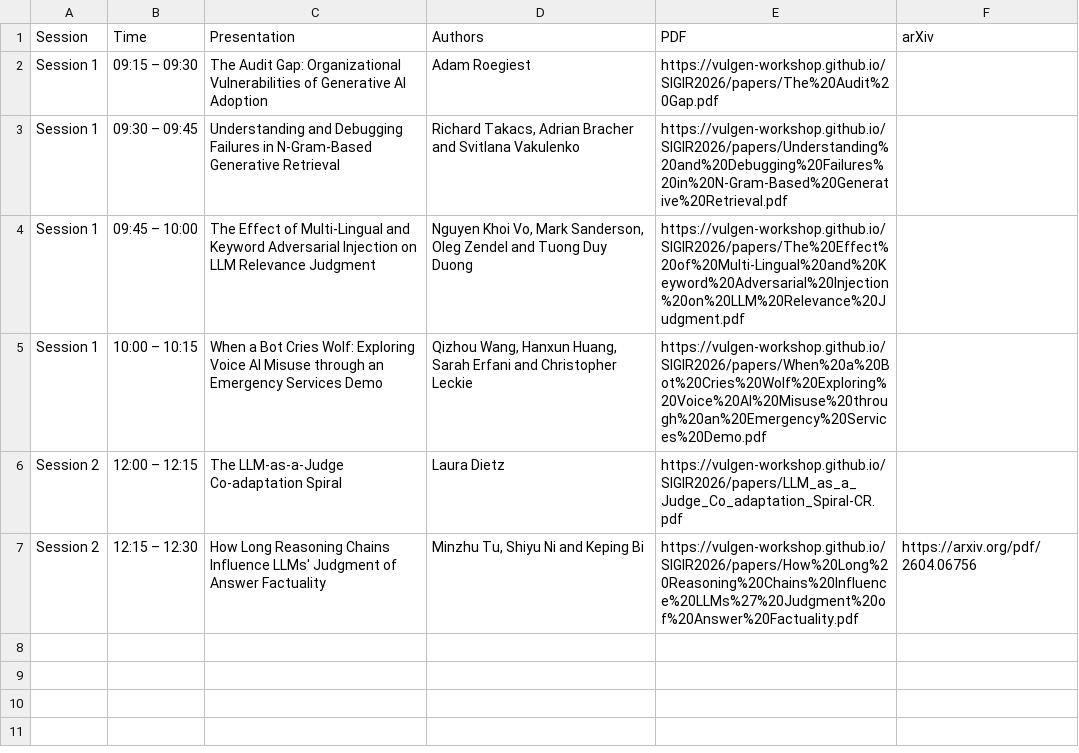
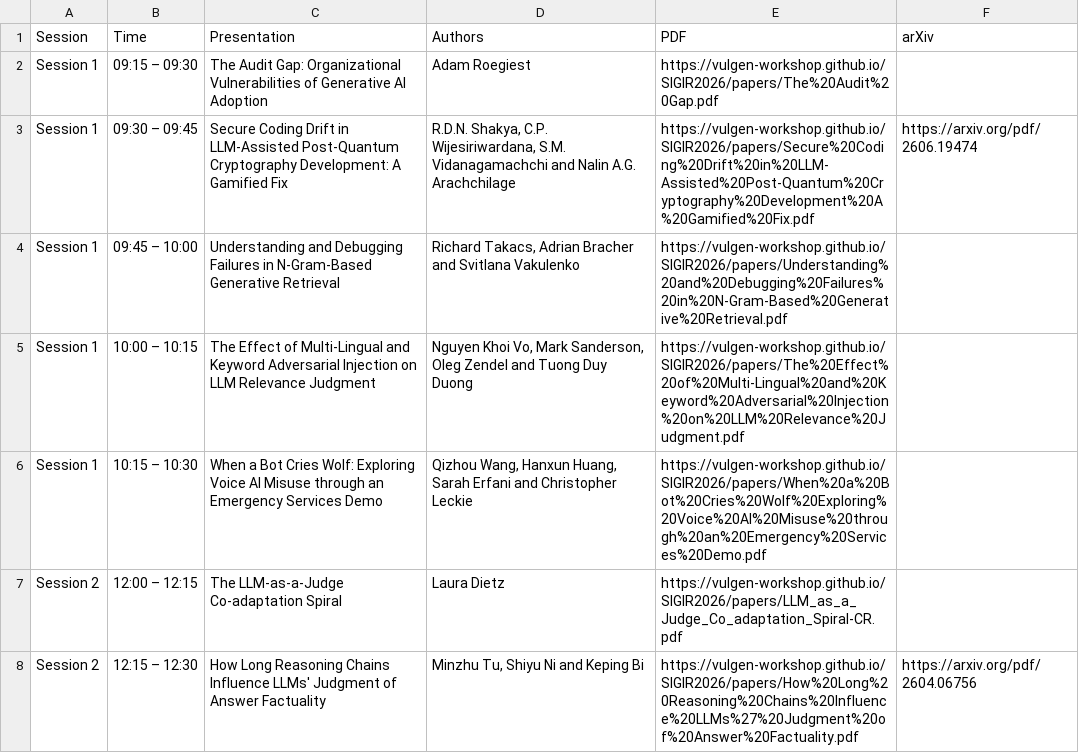
Before and after one commit to vulgen-workshop/SIGIR2026, a CSV file: assets/data/schedule-sessions.csv, drawn as a sheet.

Commit message:
adding in Nalin's paper presentation

```diff
--- a/assets/data/schedule-sessions.csv
+++ b/assets/data/schedule-sessions.csv
@@ -2,5 +2,6 @@ Session,Time,Presentation,Authors,PDF,arXiv
 Session 1,09:15 – 09:30,The Audit Gap: Organizational Vulnerabilities of Generative AI Adoption,Adam Roegiest,https://vulgen-workshop.github.io/SIGIR2026/papers/The%20Audit%20Gap.pdf,
-Session 1,09:30 – 09:45,Understanding and Debugging Failures in N-Gram-Based Generative Retrieval,"Richard Takacs, Adrian Bracher and Svitlana Vakulenko",https://vulgen-workshop.github.io/SIGIR2026/papers/Understanding%20and%20Debugging%20Failures%20in%20N-Gram-Based%20Generative%20Retrieval.pdf,
-Session 1,09:45 – 10:00,The Effect of Multi-Lingual and Keyword Adversarial Injection on LLM Relevance Judgment,"Nguyen Khoi Vo, Mark Sanderson, Oleg Zendel and Tuong Duy Duong",https://vulgen-workshop.github.io/SIGIR2026/papers/The%20Effect%20of%20Multi-Lingual%20and%20Keyword%20Adversarial%20Injection%20on%20LLM%20Relevance%20Judgment.pdf,
-Session 1,10:00 – 10:15,When a Bot Cries Wolf: Exploring Voice AI Misuse through an Emergency Services Demo,"Qizhou Wang, Hanxun Huang, Sarah Erfani and Christopher Leckie",https://vulgen-workshop.github.io/SIGIR2026/papers/When%20a%20Bot%20Cries%20Wolf%20Exploring%20Voice%20AI%20Misuse%20through%20an%20Emergency%20Services%20Demo.pdf,
+Session 1,09:30 – 09:45,Secure Coding Drift in LLM-Assisted Post-Quantum Cryptography Development: A Gamified Fix,"R.D.N. Shakya, C.P. Wijesiriwardana, S.M. Vidanagamachchi and Nalin A.G. Arachchilage",https://vulgen-workshop.github.io/SIGIR2026/papers/Secure%20Coding%20Drift%20in%20LLM-Assisted%20Post-Quantum%20Cryptography%20Development%20A%20Gamified%20Fix.pdf,https://arxiv.org/pdf/2606.19474
+Session 1,09:45 – 10:00,Understanding and Debugging Failures in N-Gram-Based Generative Retrieval,"Richard Takacs, Adrian Bracher and Svitlana Vakulenko",https://vulgen-workshop.github.io/SIGIR2026/papers/Understanding%20and%20Debugging%20Failures%20in%20N-Gram-Based%20Generative%20Retrieval.pdf,
+Session 1,10:00 – 10:15,The Effect of Multi-Lingual and Keyword Adversarial Injection on LLM Relevance Judgment,"Nguyen Khoi Vo, Mark Sanderson, Oleg Zendel and Tuong Duy Duong",https://vulgen-workshop.github.io/SIGIR2026/papers/The%20Effect%20of%20Multi-Lingual%20and%20Keyword%20Adversarial%20Injection%20on%20LLM%20Relevance%20Judgment.pdf,
+Session 1,10:15 – 10:30,When a Bot Cries Wolf: Exploring Voice AI Misuse through an Emergency Services Demo,"Qizhou Wang, Hanxun Huang, Sarah Erfani and Christopher Leckie",https://vulgen-workshop.github.io/SIGIR2026/papers/When%20a%20Bot%20Cries%20Wolf%20Exploring%20Voice%20AI%20Misuse%20through%20an%20Emergency%20Services%20Demo.pdf,
 Session 2,12:00 – 12:15,The LLM-as-a-Judge Co-adaptation Spiral,Laura Dietz,https://vulgen-workshop.github.io/SIGIR2026/papers/LLM_as_a_Judge_Co_adaptation_Spiral-CR.pdf,
```
